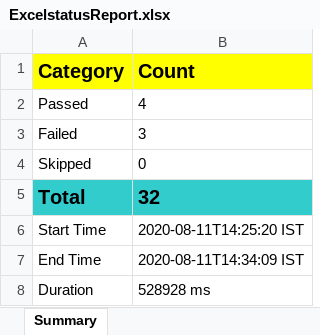
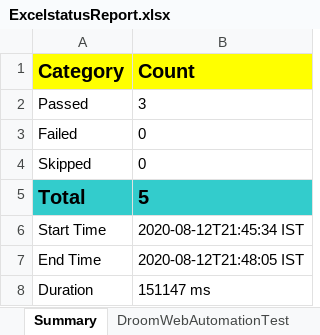
Before and after one commit to 275305/Ducat-BatchApril2022, an Excel workbook: ExcelstatusReport.xlsx, sheet Summary, drawn as a sheet; values as stored, in another font and other column widths than the file's, no borders; charts and pictures not drawn; the diff names each change by its address in the sheet, - before the commit and + after, or states it on an @@ line.

```diff
--- a/ExcelstatusReport.xlsx (sheet Summary)
+++ b/ExcelstatusReport.xlsx (sheet Summary)
-B2 (Count): 4
+B2 (Count): 3
-B3 (Count): 3
+B3 (Count): 0
-B5 (Count): 32
+B5 (Count): 5
-B6 (Count): 2020-08-11T14:25:20 IST
+B6 (Count): 2020-08-12T21:45:34 IST
-B7 (Count): 2020-08-11T14:34:09 IST
+B7 (Count): 2020-08-12T21:48:05 IST
-B8 (Count): 528928 ms
+B8 (Count): 151147 ms
```
Also changed, not shown: sheet DroomWebAutomationTest, other sheet tabs, charts or pictures, 38 other files.
